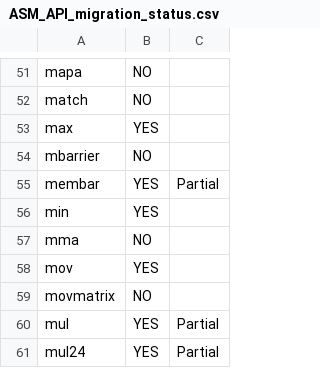
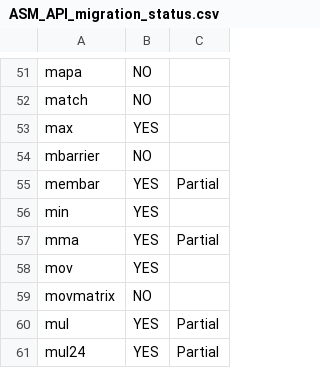
Before and after one commit to tomflinda/SYCLomatic, a CSV file: docs/dev_guide/api-mapping-status/ASM_API_migration_status.csv, drawn as a sheet; only a part is shown, gaps mark what is left out.

Commit message:
[SYCLomatic][PTX][MMA] Added support for migrating m16n8k16 of MMA asm (#2821)
* Added support for mma m16n8k16 migration, supported types:
* f32.f16.f16.f32
* s32.s8.s8.s32

```diff
--- a/docs/dev_guide/api-mapping-status/ASM_API_migration_status.csv
+++ b/docs/dev_guide/api-mapping-status/ASM_API_migration_status.csv
@@ -56,3 +56,3 @@ membar,YES, Partial
 min,YES,
-mma,NO,
+mma,YES, Partial
 mov,YES,
```
Also changed, not shown: 7 other files.
